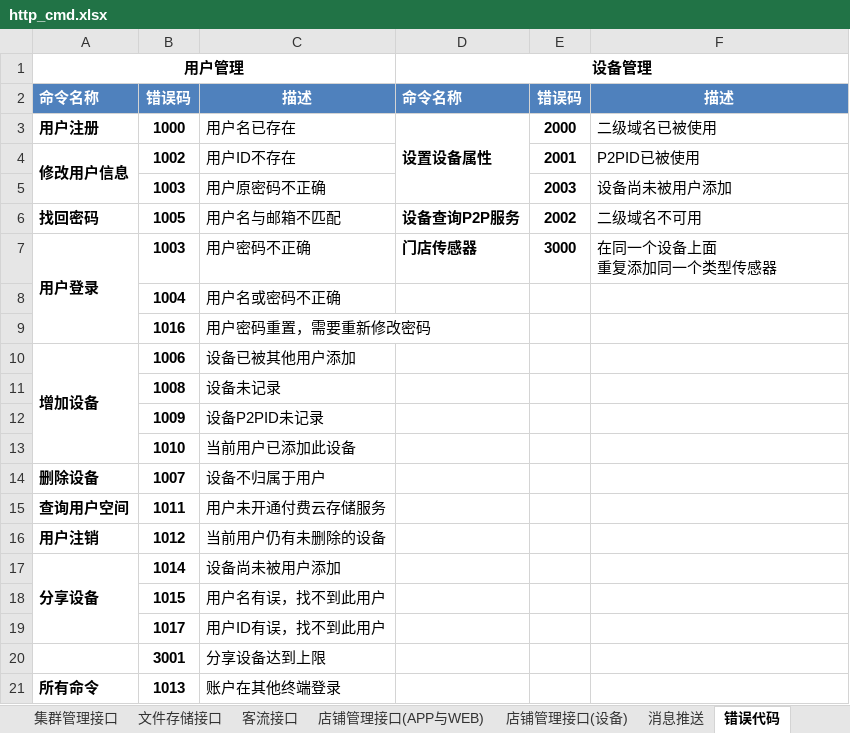
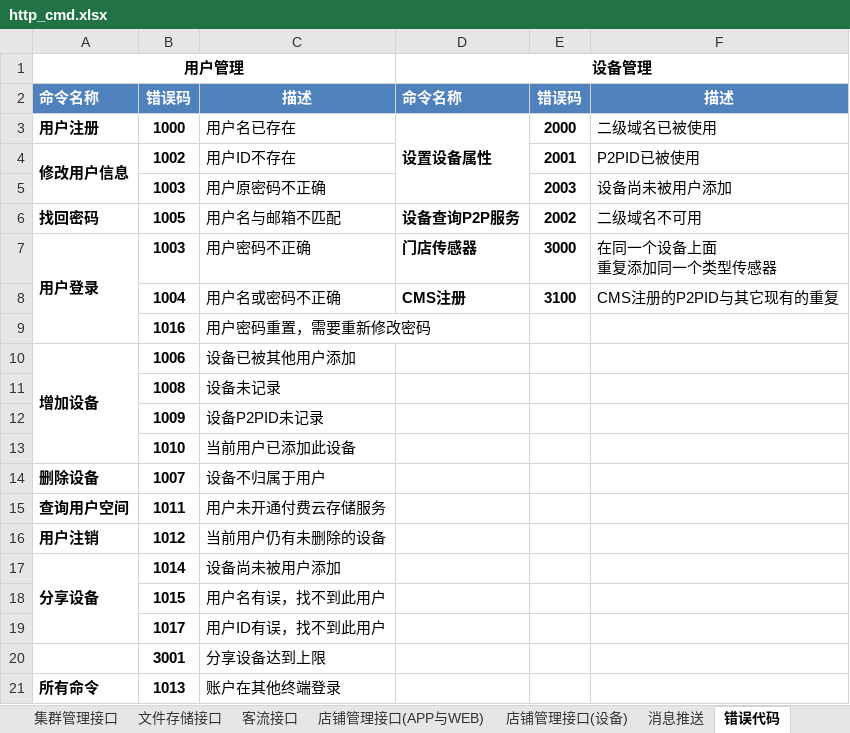
Before and after one commit to GSIL-Monitor/aicode, an Excel workbook: script/http_cmd.xlsx, sheet 错误代码, drawn as a sheet; values as stored, in another font and other column widths than the file's, no borders; the diff names each change by its address in the sheet, - before the commit and + after, or states it on an @@ line.

```diff
--- a/script/http_cmd.xlsx (sheet 错误代码)
+++ b/script/http_cmd.xlsx (sheet 错误代码)
-D8: (empty)
+D8: CMS注册
-E8: (empty)
+E8: 3100
-F8: (empty)
+F8: CMS注册的P2PID与其它现有的重复
```
Also changed, not shown: sheet http用户管理接口, 14 other files.
